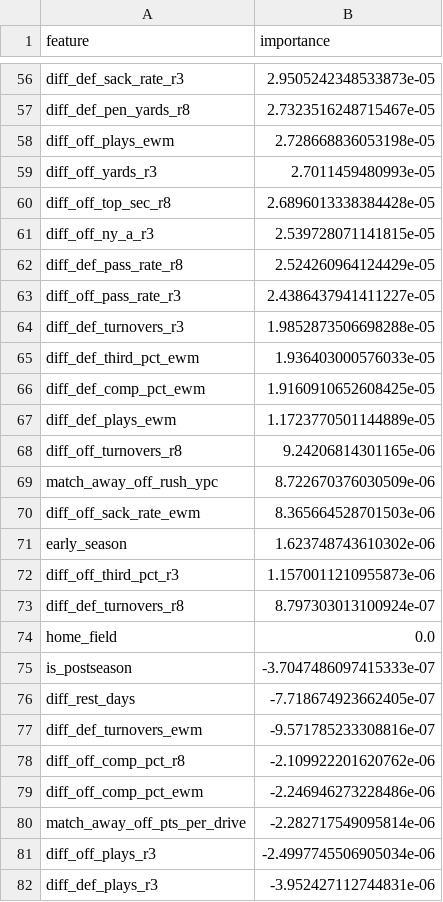
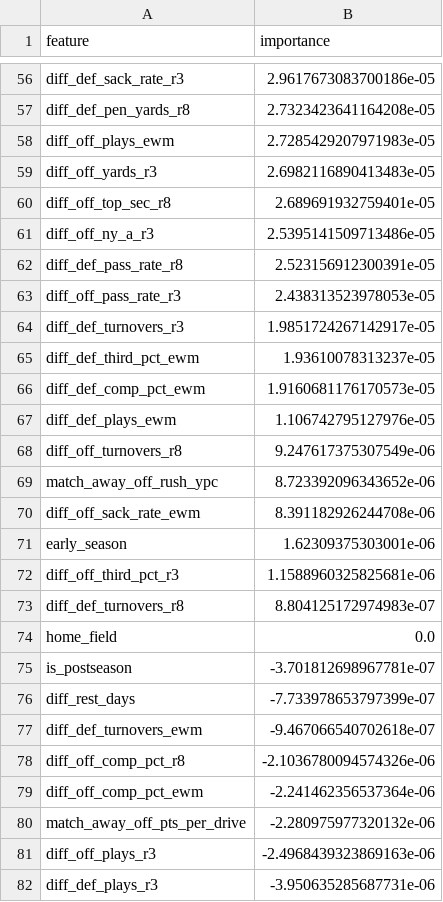
Before and after one commit to jflanagan-uc/bana7075-nfl-game-predictor, a CSV file: models/feature_importance.csv, drawn as a sheet; only a part is shown, gaps mark what is left out; the diff covers the shown part only; the diff names each change by its address in the sheet, - before the commit and + after, or states it on an @@ line.

```diff
--- a/models/feature_importance.csv
+++ b/models/feature_importance.csv
-B56 (importance): 2.9505242348533873e-05
+B56 (importance): 2.9617673083700186e-05
-B57 (importance): 2.7323516248715467e-05
+B57 (importance): 2.7323423641164208e-05
-B58 (importance): 2.728668836053198e-05
+B58 (importance): 2.7285429207971983e-05
-B59 (importance): 2.7011459480993e-05
+B59 (importance): 2.6982116890413483e-05
-B60 (importance): 2.6896013338384428e-05
+B60 (importance): 2.689691932759401e-05
-B61 (importance): 2.539728071141815e-05
+B61 (importance): 2.5395141509713486e-05
-B62 (importance): 2.524260964124429e-05
+B62 (importance): 2.523156912300391e-05
-B63 (importance): 2.4386437941411227e-05
+B63 (importance): 2.438313523978053e-05
-B64 (importance): 1.9852873506698288e-05
+B64 (importance): 1.9851724267142917e-05
-B65 (importance): 1.936403000576033e-05
+B65 (importance): 1.93610078313237e-05
-B66 (importance): 1.9160910652608425e-05
+B66 (importance): 1.9160681176170573e-05
-B67 (importance): 1.1723770501144889e-05
+B67 (importance): 1.106742795127976e-05
-B68 (importance): 9.24206814301165e-06
+B68 (importance): 9.247617375307549e-06
-B69 (importance): 8.722670376030509e-06
+B69 (importance): 8.723392096343652e-06
-B70 (importance): 8.365664528701503e-06
+B70 (importance): 8.391182926244708e-06
-B71 (importance): 1.623748743610302e-06
+B71 (importance): 1.62309375303001e-06
-B72 (importance): 1.1570011210955873e-06
+B72 (importance): 1.1588960325825681e-06
-B73 (importance): 8.797303013100924e-07
+B73 (importance): 8.804125172974983e-07
-B75 (importance): -3.7047486097415333e-07
+B75 (importance): -3.701812698967781e-07
-B76 (importance): -7.718674923662405e-07
+B76 (importance): -7.733978653797399e-07
-B77 (importance): -9.571785233308816e-07
+B77 (importance): -9.467066540702618e-07
-B78 (importance): -2.109922201620762e-06
+B78 (importance): -2.1036780094574326e-06
-B79 (importance): -2.246946273228486e-06
+B79 (importance): -2.241462356537364e-06
-B80 (importance): -2.282717549095814e-06
+B80 (importance): -2.280975977320132e-06
-B81 (importance): -2.4997745506905034e-06
+B81 (importance): -2.4968439323869163e-06
-B82 (importance): -3.952427112744831e-06
+B82 (importance): -3.950635285687731e-06
```
Also changed, not shown: 1 added row, 1 removed row and 91 edited cells elsewhere in this file, models/backtest_by_season.csv, models/model_selection_valid.csv, 8 other files.
